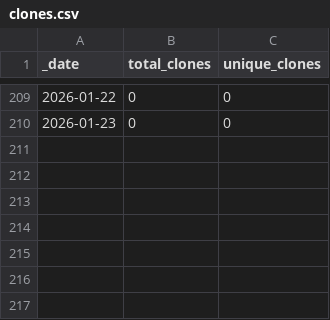
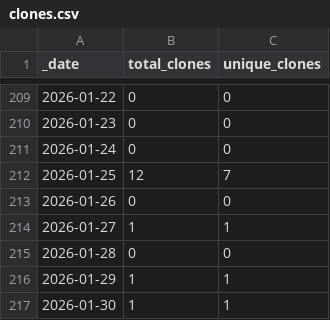
Before and after one commit to JotaKas/Mem_DBCV, a CSV file: traffic/clones.csv, drawn as a sheet; only a part is shown, gaps mark what is left out.

```diff
--- a/traffic/clones.csv
+++ b/traffic/clones.csv
@@ -210 +210,8 @@ _date,total_clones,unique_clones
 2026-01-23,0,0
+2026-01-24,0,0
+2026-01-25,12,7
+2026-01-26,0,0
+2026-01-27,1,1
+2026-01-28,0,0
+2026-01-29,1,1
+2026-01-30,1,1
```
Also changed, not shown: traffic/views.csv, 1 other file.
